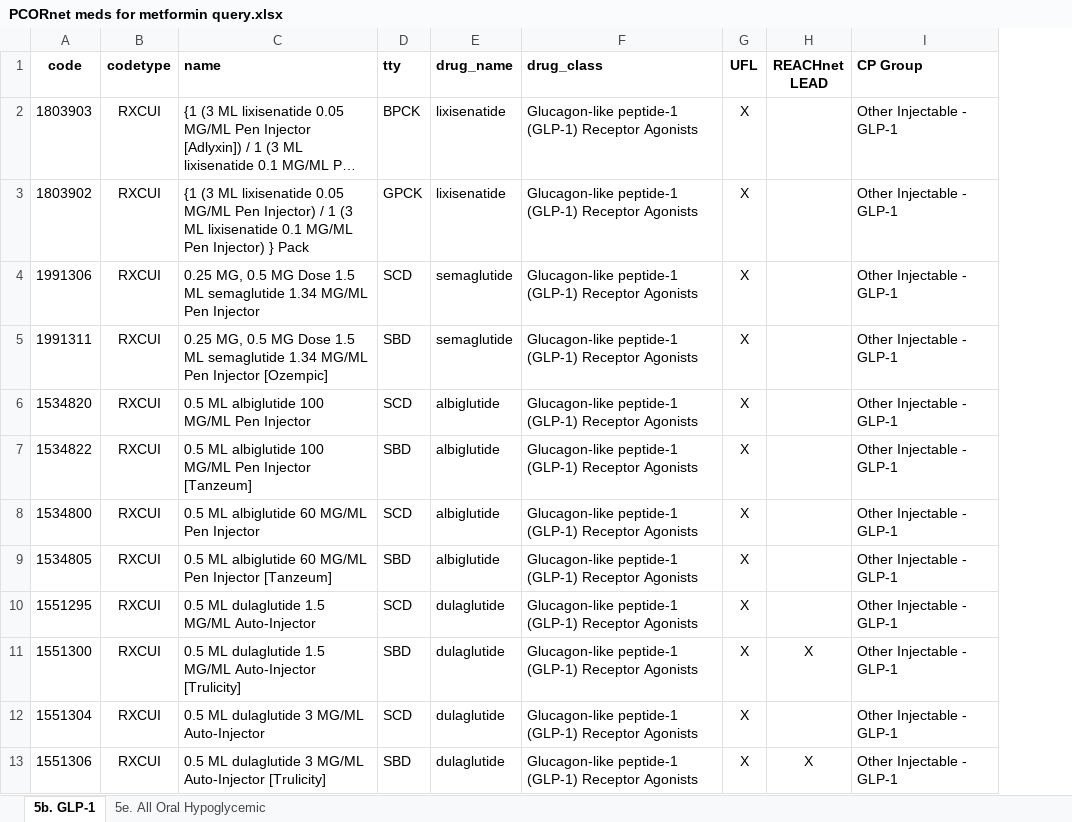
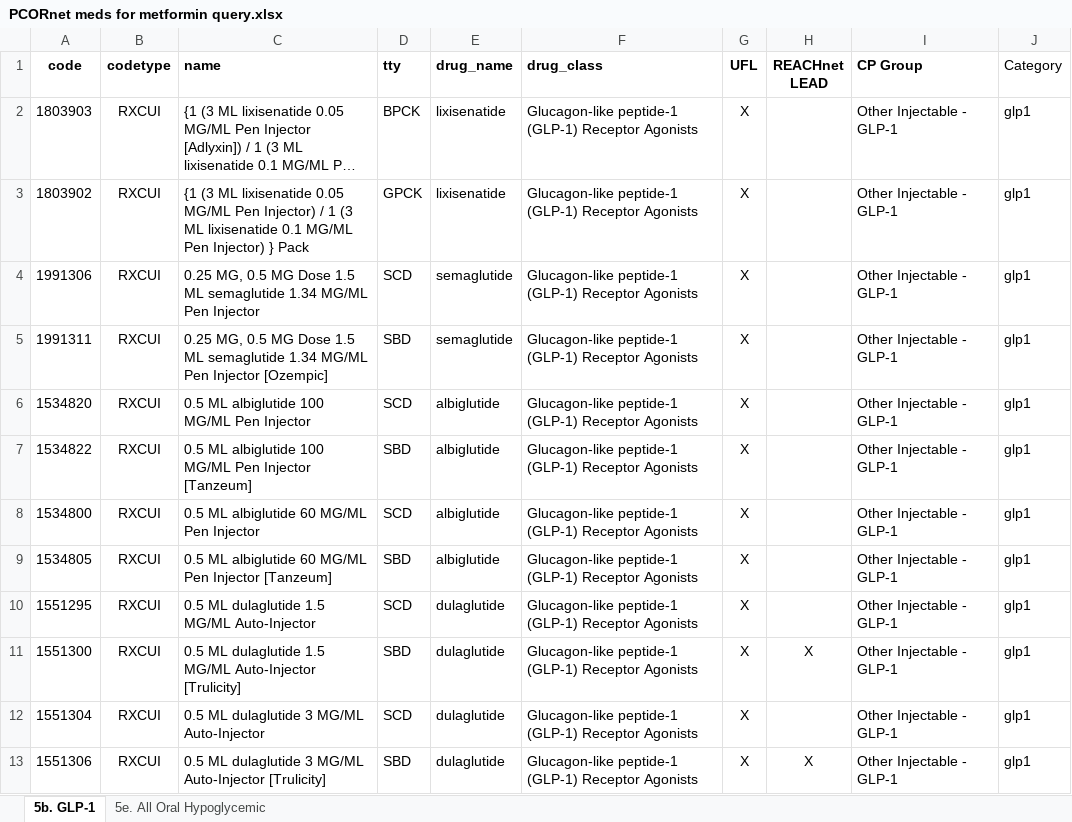
Before and after one commit to recoverEHRinformatics/data-analysis-pipeline, an Excel workbook: external data sources/PCORnet meds for metformin query.xlsx, sheet 5b. GLP-1, drawn as a sheet; only a part is shown; long unchanged cells end in …; values as stored, in another font and other column widths than the file's, no borders; the diff names each change by its address in the sheet, - before the commit and + after, or states it on an @@ line.

Commit message:
added category column

```diff
--- a/external data sources/PCORnet meds for metformin query.xlsx (sheet 5b. GLP-1)
+++ b/external data sources/PCORnet meds for metformin query.xlsx (sheet 5b. GLP-1)
+column J (Category), rows 2-13: all glp1
```
Also changed, not shown: sheet 5e. All Oral Hypoglycemic.
